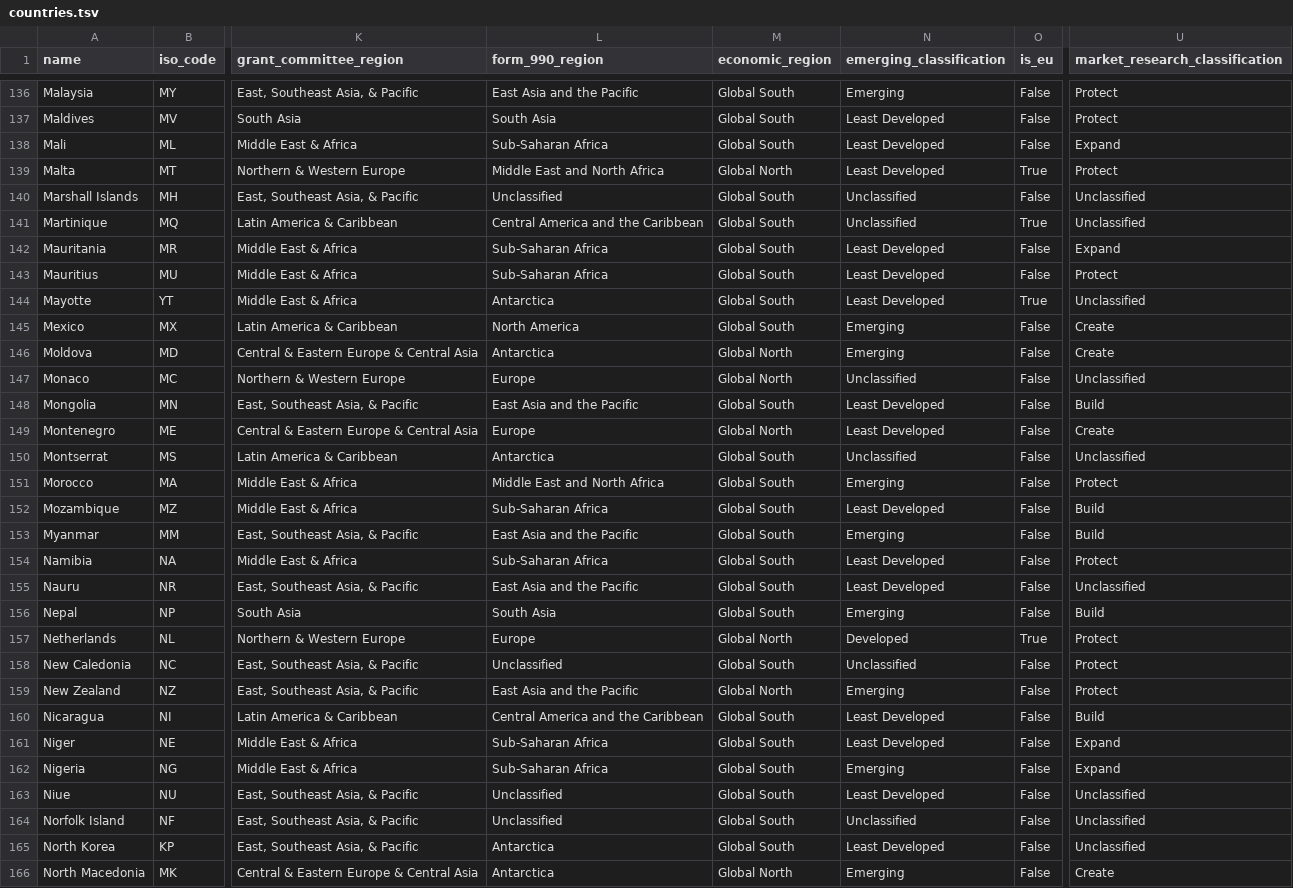
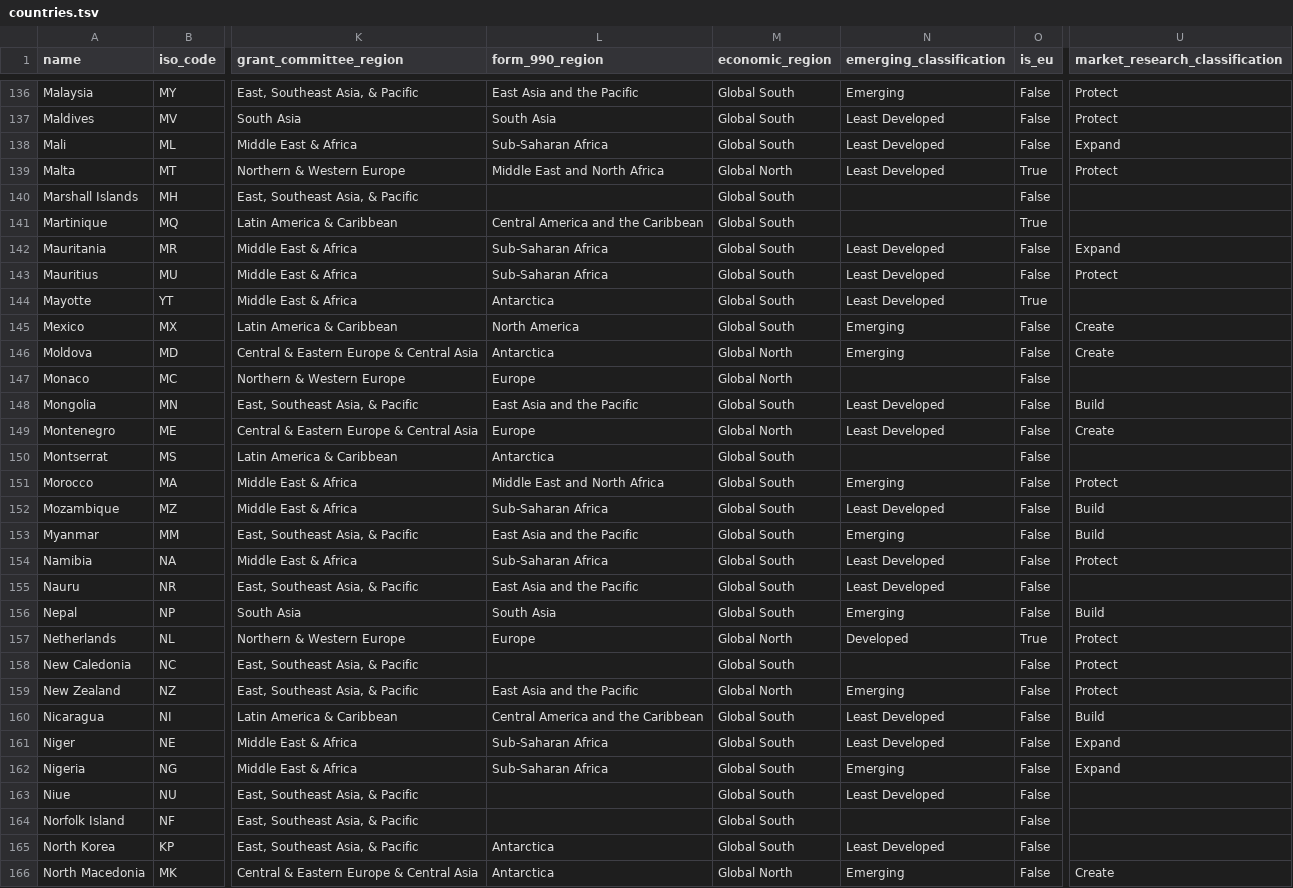
Before and after one commit to wikimedia-research/canonical-data, a TSV file: country/countries.tsv, drawn as a sheet; only a part is shown, gaps mark what is left out; the diff covers the shown part only; the diff names each change by its address in the sheet, - before the commit and + after, or states it on an @@ line.

Commit message:
country: Convert "Unclassified" values to nulls
Bug: T342703

```diff
--- a/country/countries.tsv
+++ b/country/countries.tsv
-L140 (form_990_region): Unclassified
+L140 (form_990_region): (empty)
-N140:N141 (emerging_classification): Unclassified
+N140:N141 (emerging_classification): (empty)
-U140:U141 (market_research_classification): Unclassified
+U140:U141 (market_research_classification): (empty)
-U144 (market_research_classification): Unclassified
+U144 (market_research_classification): (empty)
-N147 (emerging_classification): Unclassified
+N147 (emerging_classification): (empty)
-U147 (market_research_classification): Unclassified
+U147 (market_research_classification): (empty)
-N150 (emerging_classification): Unclassified
+N150 (emerging_classification): (empty)
-U150 (market_research_classification): Unclassified
+U150 (market_research_classification): (empty)
-U155 (market_research_classification): Unclassified
+U155 (market_research_classification): (empty)
-L158 (form_990_region): Unclassified
+L158 (form_990_region): (empty)
-N158 (emerging_classification): Unclassified
+N158 (emerging_classification): (empty)
-L163:L164 (form_990_region): Unclassified
+L163:L164 (form_990_region): (empty)
-U163:U165 (market_research_classification): Unclassified
+U163:U165 (market_research_classification): (empty)
-N164 (emerging_classification): Unclassified
+N164 (emerging_classification): (empty)
```
Also changed, not shown: 155 edited cells elsewhere in this file, 1 other file.
